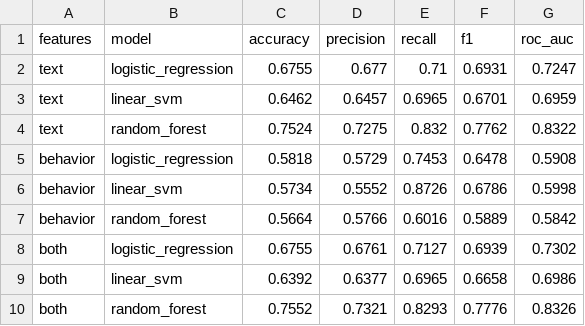
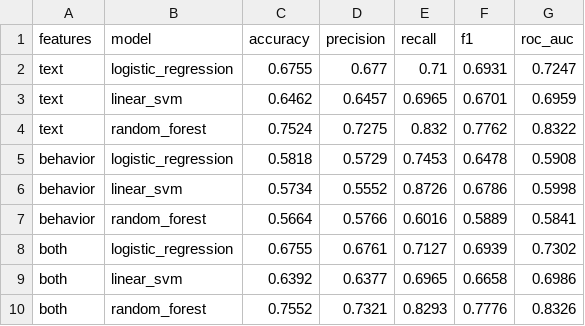
Before and after one commit to prajukk/mentel_health, a CSV file: reports/experiment1.csv, drawn as a sheet.

```diff
--- a/reports/experiment1.csv
+++ b/reports/experiment1.csv
@@ -6,3 +6,3 @@ behavior,logistic_regression,0.5818,0.5729,0.7453,0.6478,0.5908
 behavior,linear_svm,0.5734,0.5552,0.8726,0.6786,0.5998
-behavior,random_forest,0.5664,0.5766,0.6016,0.5889,0.5842
+behavior,random_forest,0.5664,0.5766,0.6016,0.5889,0.5841
 both,logistic_regression,0.6755,0.6761,0.7127,0.6939,0.7302
```
Also changed, not shown: 19 other files.
